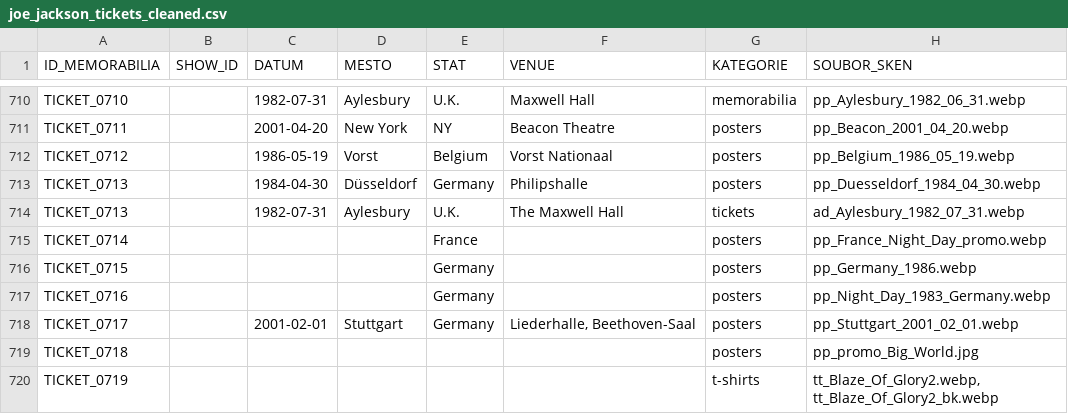
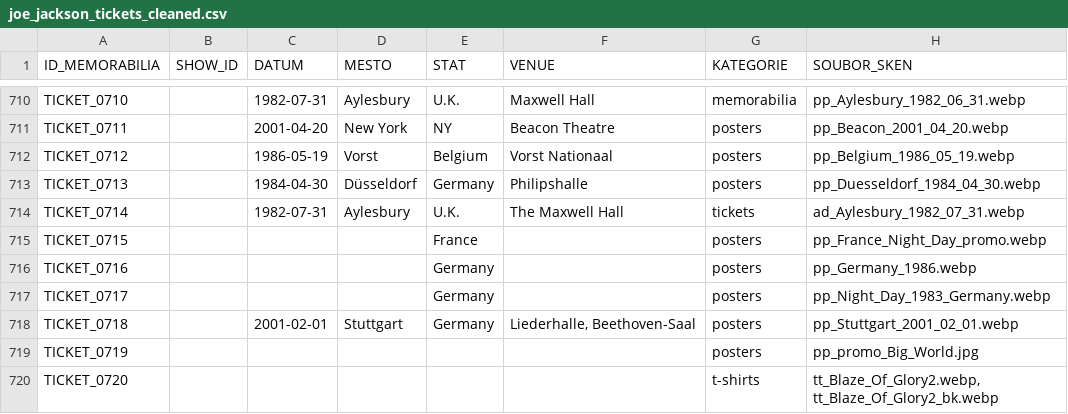
Before and after one commit to 19forever/joe-jackson-tickets-v2, a CSV file: joe_jackson_tickets_cleaned.csv, drawn as a sheet; only a part is shown, gaps mark what is left out; the diff names each change by its address in the sheet, - before the commit and + after, or states it on an @@ line.

Commit message:
Add files via upload

```diff
--- a/joe_jackson_tickets_cleaned.csv
+++ b/joe_jackson_tickets_cleaned.csv
-A714 (ID_MEMORABILIA): TICKET_0713
+A714 (ID_MEMORABILIA): TICKET_0714
-A715 (ID_MEMORABILIA): TICKET_0714
+A715 (ID_MEMORABILIA): TICKET_0715
-A716 (ID_MEMORABILIA): TICKET_0715
+A716 (ID_MEMORABILIA): TICKET_0716
-A717 (ID_MEMORABILIA): TICKET_0716
+A717 (ID_MEMORABILIA): TICKET_0717
-A718 (ID_MEMORABILIA): TICKET_0717
+A718 (ID_MEMORABILIA): TICKET_0718
-A719 (ID_MEMORABILIA): TICKET_0718
+A719 (ID_MEMORABILIA): TICKET_0719
-A720 (ID_MEMORABILIA): TICKET_0719
+A720 (ID_MEMORABILIA): TICKET_0720
```
